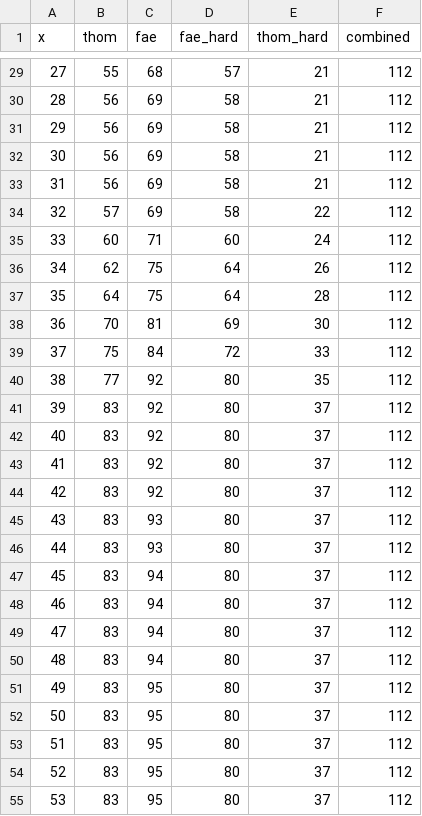
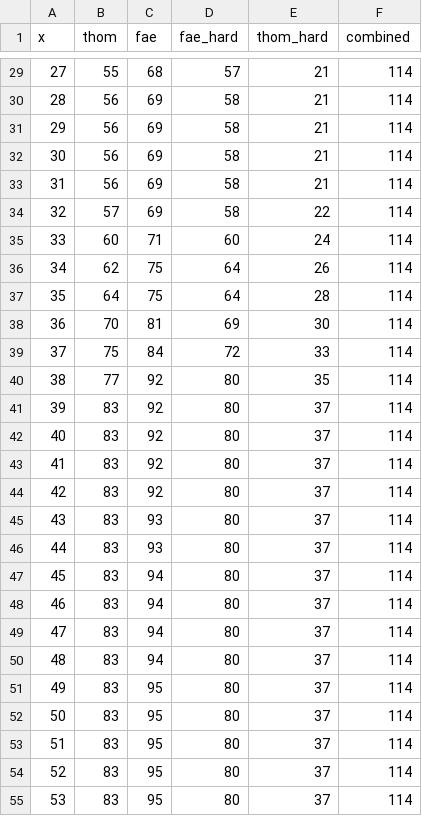
Before and after one commit to ThomKirwanEvans/ThomKirwanEvans.github.io, a CSV file: data/timeseries.csv, drawn as a sheet; only a part is shown, gaps mark what is left out; the diff covers the shown part only.

```diff
--- a/data/timeseries.csv
+++ b/data/timeseries.csv
@@ -29,27 +29,27 @@ x,thom,fae,fae_hard,thom_hard,combined
-27,55,68,57,21,112
-28,56,69,58,21,112
-29,56,69,58,21,112
-30,56,69,58,21,112
-31,56,69,58,21,112
-32,57,69,58,22,112
-33,60,71,60,24,112
-34,62,75,64,26,112
-35,64,75,64,28,112
-36,70,81,69,30,112
-37,75,84,72,33,112
-38,77,92,80,35,112
-39,83,92,80,37,112
-40,83,92,80,37,112
-41,83,92,80,37,112
-42,83,92,80,37,112
-43,83,93,80,37,112
-44,83,93,80,37,112
-45,83,94,80,37,112
-46,83,94,80,37,112
-47,83,94,80,37,112
-48,83,94,80,37,112
-49,83,95,80,37,112
-50,83,95,80,37,112
-51,83,95,80,37,112
-52,83,95,80,37,112
-53,83,95,80,37,112
+27,55,68,57,21,114
+28,56,69,58,21,114
+29,56,69,58,21,114
+30,56,69,58,21,114
+31,56,69,58,21,114
+32,57,69,58,22,114
+33,60,71,60,24,114
+34,62,75,64,26,114
+35,64,75,64,28,114
+36,70,81,69,30,114
+37,75,84,72,33,114
+38,77,92,80,35,114
+39,83,92,80,37,114
+40,83,92,80,37,114
+41,83,92,80,37,114
+42,83,92,80,37,114
+43,83,93,80,37,114
+44,83,93,80,37,114
+45,83,94,80,37,114
+46,83,94,80,37,114
+47,83,94,80,37,114
+48,83,94,80,37,114
+49,83,95,80,37,114
+50,83,95,80,37,114
+51,83,95,80,37,114
+52,83,95,80,37,114
+53,83,95,80,37,114
```
Also changed, not shown: 5 added rows and 45 edited cells elsewhere in this file, data/10_not_3.csv, 6 other files.
